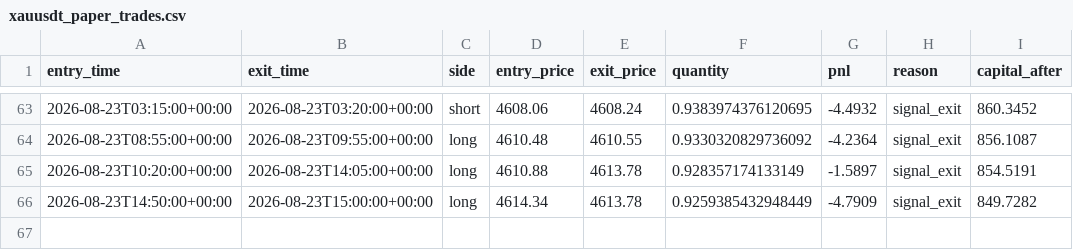
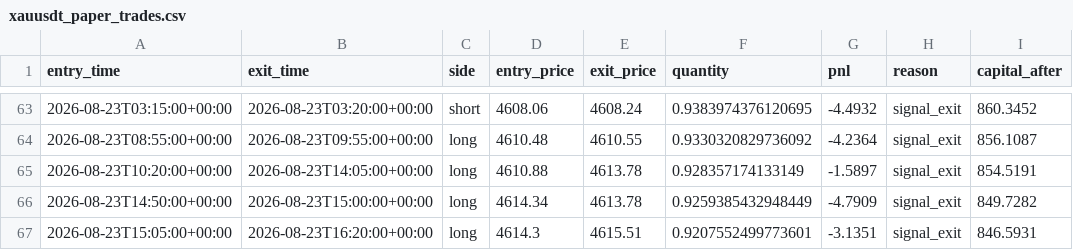
Before and after one commit to laluyadavreturn-dotcom/XAUUSDT-paper-bot, a CSV file: xauusdt_paper_trades.csv, drawn as a sheet; only a part is shown, gaps mark what is left out; the diff names each change by its address in the sheet, - before the commit and + after, or states it on an @@ line.

```diff
--- a/xauusdt_paper_trades.csv
+++ b/xauusdt_paper_trades.csv
+row 67: 2026-08-23T15:05:00+00:00 | 2026-08-23T16:20:00+00:00 | long | 4614.3 | 4615.51 | 0.9207552499773601 | -3.1351 | signal_exit | 846.5931
```
Also changed, not shown: 1 other file.
